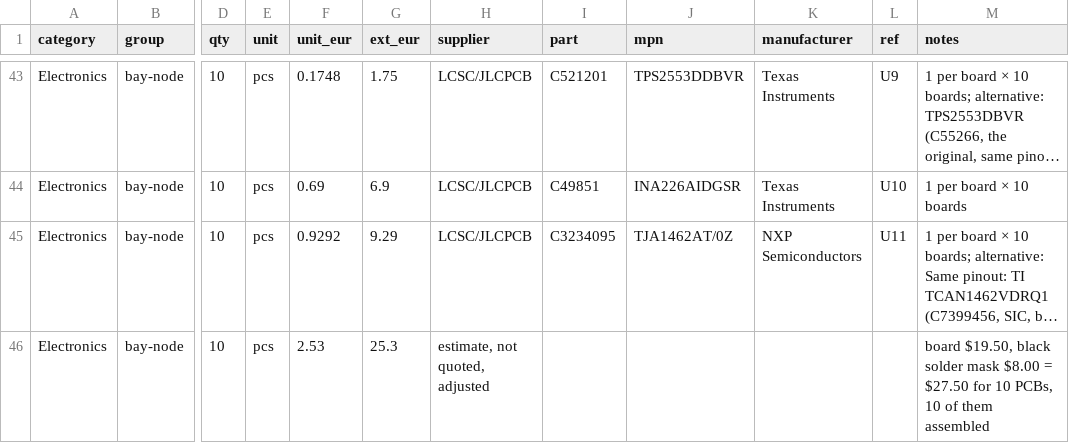
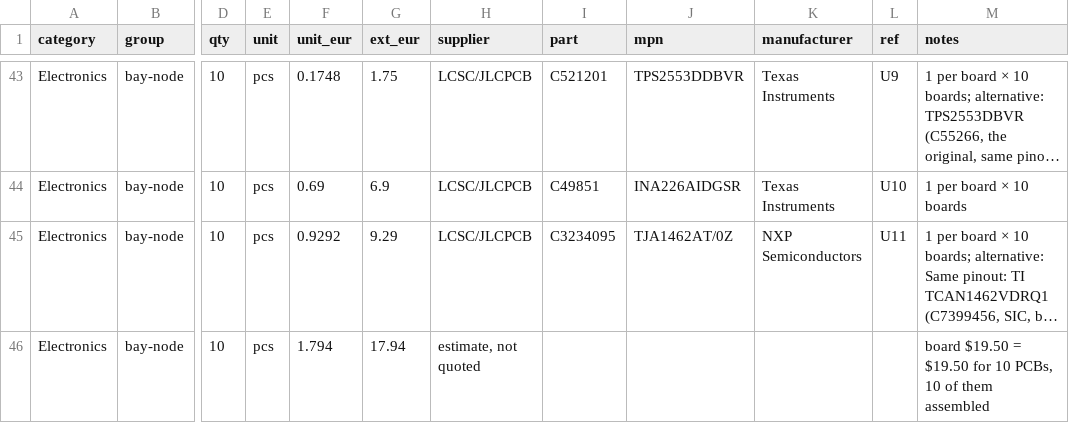
Before and after one commit to kartben/hw-testing-rack, a CSV file: bom/rack-bom.csv, drawn as a sheet; only a part is shown, gaps mark what is left out; long unchanged cells end in …; the diff covers the shown part only; the diff names each change by its address in the sheet, - before the commit and + after, or states it on an @@ line.

```diff
--- a/bom/rack-bom.csv
+++ b/bom/rack-bom.csv
-F46 (unit_eur): 2.53
+F46 (unit_eur): 1.794
-G46 (ext_eur): 25.3
+G46 (ext_eur): 17.94
-H46 (supplier): estimate, not quoted, adjusted
+H46 (supplier): estimate, not quoted
-M46 (notes): board $19.50, black solder mask $8.00 = $27.50 for 10…
+M46 (notes): board $19.50 = $19.50 for 10…
```
Also changed, not shown: 5 edited cells elsewhere in this file, 10 other files.
